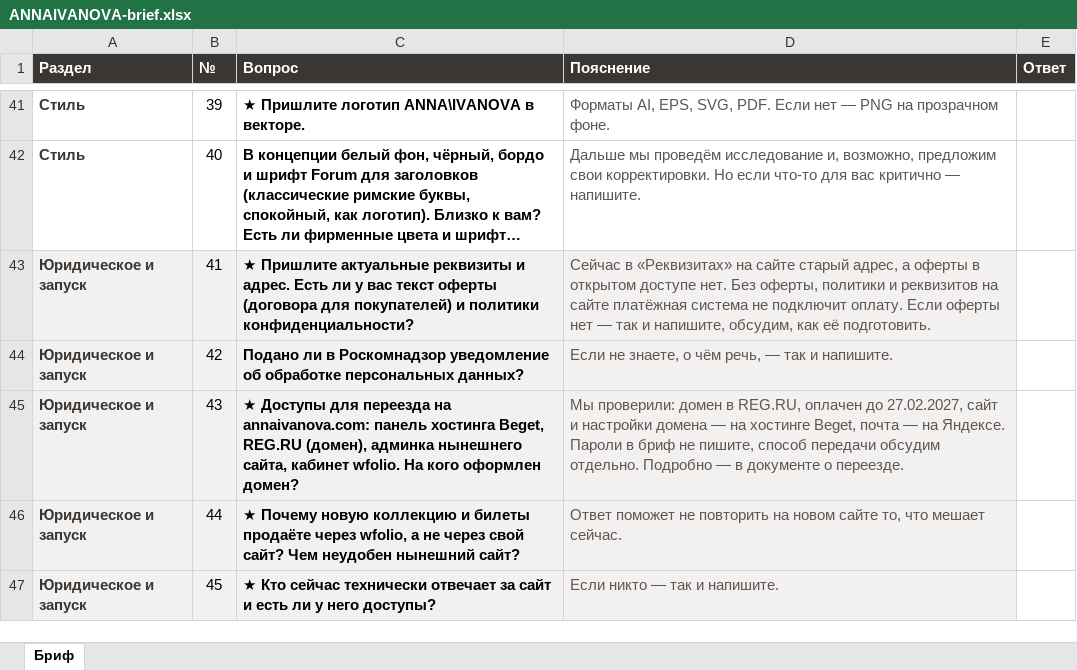
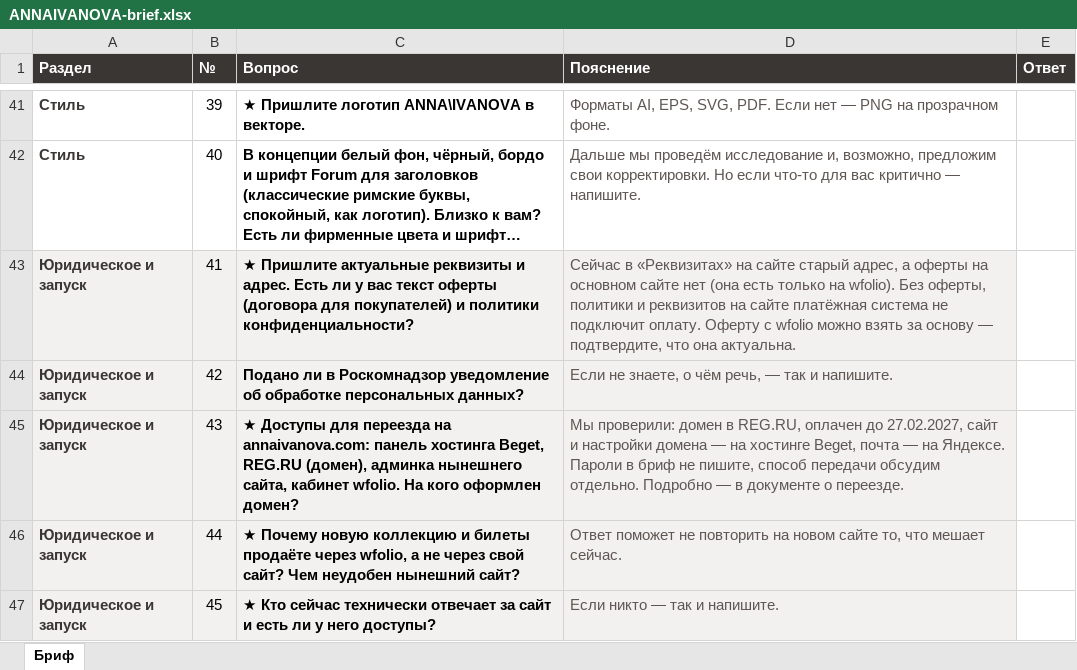
Before and after one commit to nextbestmail-dev/prototipy, an Excel workbook: annaivanova-v2/brief/ANNAIVANOVA-brief.xlsx, sheet Бриф, drawn as a sheet; only a part is shown, gaps mark what is left out; long unchanged cells end in …; values as stored, in another font and other column widths than the file's, no borders; the diff names each change by its address in the sheet, - before the commit and + after, or states it on an @@ line.

Commit message:
Прототип: annaivanova-v2

```diff
--- a/annaivanova-v2/brief/ANNAIVANOVA-brief.xlsx (sheet Бриф)
+++ b/annaivanova-v2/brief/ANNAIVANOVA-brief.xlsx (sheet Бриф)
-D43 (Пояснение): …а оферты в открытом доступе нет. Без оферты, политики и реквизитов на сайте платёжная система не подключит оплату. Если оферты нет — так и напишите, обсудим, как её подготовить.
+D43 (Пояснение): …а оферты на основном сайте нет (она есть только на wfolio). Без оферты, политики и реквизитов на сайте платёжная система не подключит оплату. Оферту с wfolio можно взять за основу — подтвердите, что она актуальна.
```
Also changed, not shown: 3 other files.
